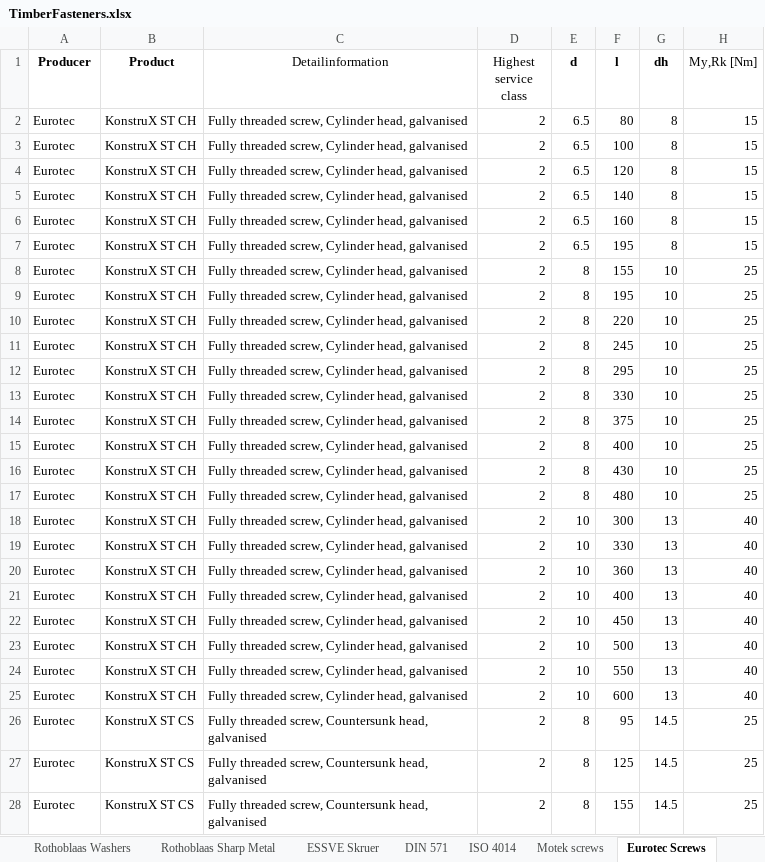
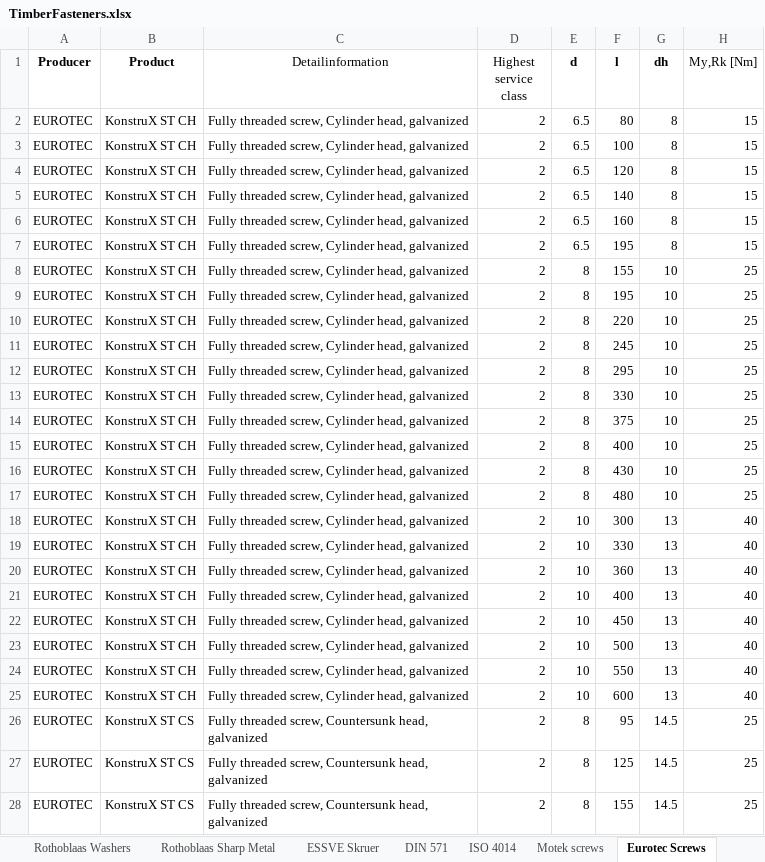
Before and after one commit to Anthrazit68/NODEMaple, an Excel workbook: NODELibrary/Data/TimberFasteners.xlsx, sheet Eurotec Screws, drawn as a sheet; only a part is shown; values as stored, in another font and other column widths than the file's, no borders; the diff covers the shown part only; the diff names each change by its address in the sheet, - before the commit and + after, or states it on an @@ line.

Commit message:
Eurotec KonstruX screws

```diff
--- a/NODELibrary/Data/TimberFasteners.xlsx (sheet Eurotec Screws)
+++ b/NODELibrary/Data/TimberFasteners.xlsx (sheet Eurotec Screws)
-A2:A28 (Producer): Eurotec
+A2:A28 (Producer): EUROTEC
-C2:C25 (Detailinformation): …Cylinder head, galvanised
+C2:C25 (Detailinformation): …Cylinder head, galvanized
-C26:C28 (Detailinformation): …Countersunk head, galvanised
+C26:C28 (Detailinformation): …Countersunk head, galvanized
```
Also changed, not shown: other rows of this sheet, sheet TimberFasteners, 1 other file.
